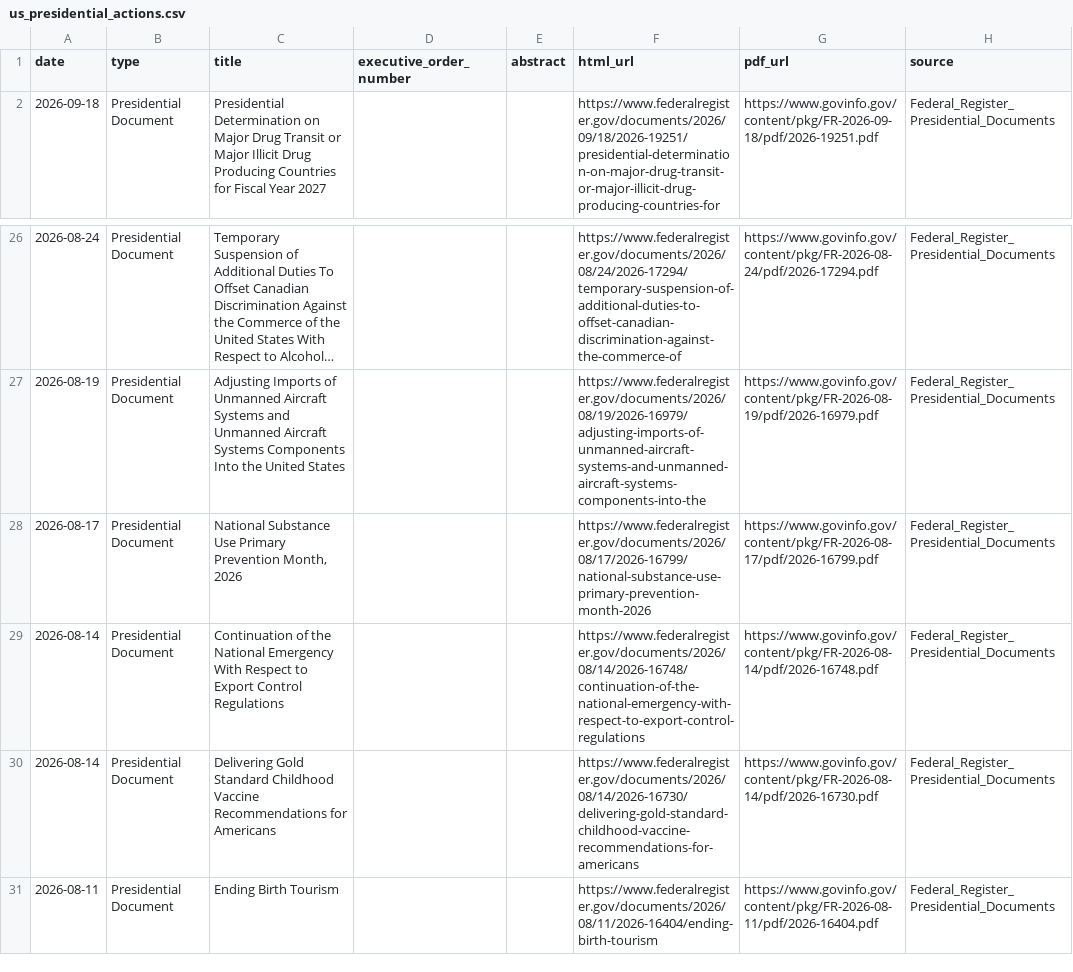
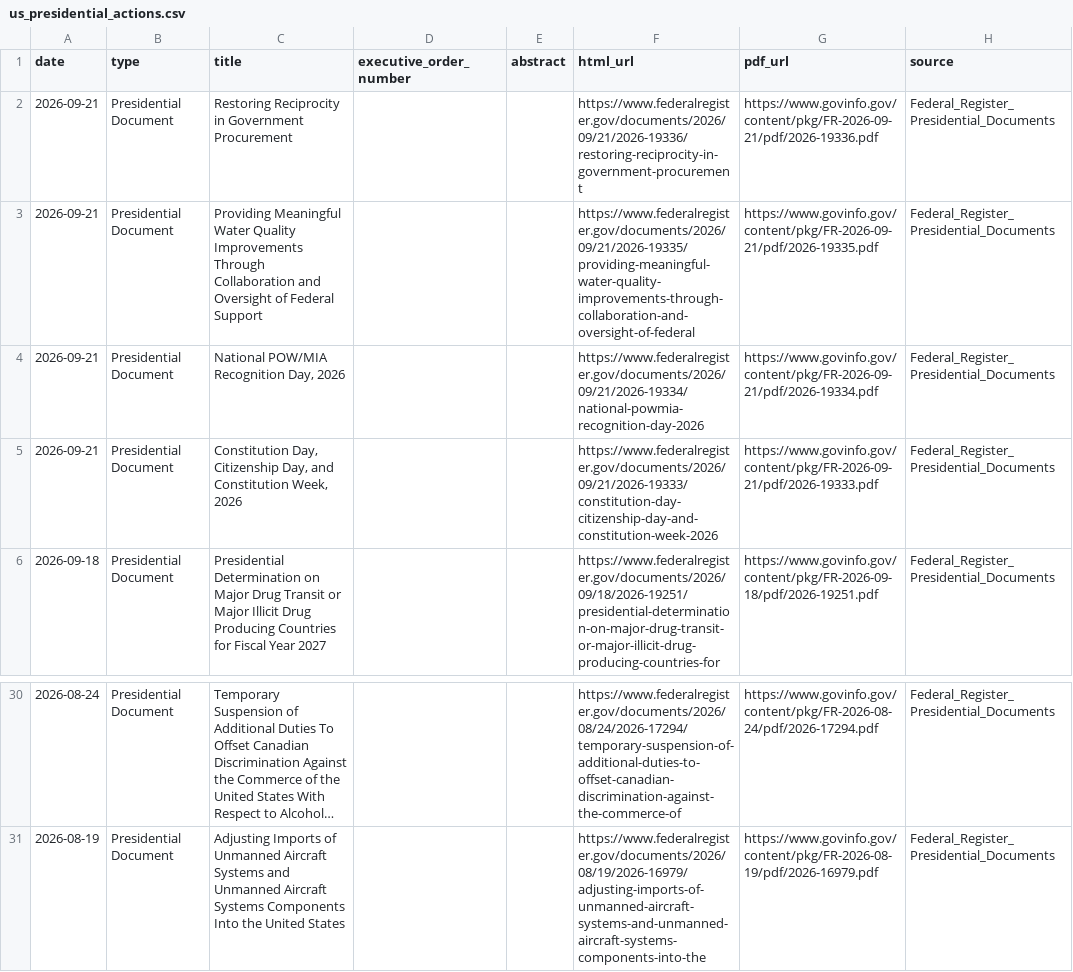
Before and after one commit to heartyhong2002-png/international-analysis, a CSV file: data/us_signals/us_presidential_actions.csv, drawn as a sheet; only a part is shown, gaps mark what is left out; long unchanged cells end in …; removed rows and columns are numbered as before the commit, all else as after; the diff names each change by its address in the sheet, - before the commit and + after, or states it on an @@ line.

```diff
--- a/data/us_signals/us_presidential_actions.csv
+++ b/data/us_signals/us_presidential_actions.csv
+row 2: 2026-09-21 | Presidential Document | Restoring Reciprocity in Government Procurement |  |  | https://www.federalregister.gov/documents/2026/09/21/2026-19336/restoring-reciprocity-in-government-procurement | https://www.govinfo.gov/content/pkg/FR-2026-09-21/pdf/2026-19336.pdf | Federal_Register_Presidential_Documents
+row 3: 2026-09-21 | Presidential Document | Providing Meaningful Water Quality Improvements Through Collaboration and Oversight of Federal Support |  |  | https://www.federalregister.gov/documents/2026/09/21/2026-19335/providing-meaningful-water-quality-improvements-through-collaboration-and-oversight-of-federal | https://www.govinfo.gov/content/pkg/FR-2026-09-21/pdf/2026-19335.pdf | Federal_Register_Presidential_Documents
+row 4: 2026-09-21 | Presidential Document | National POW/MIA Recognition Day, 2026 |  |  | https://www.federalregister.gov/documents/2026/09/21/2026-19334/national-powmia-recognition-day-2026 | https://www.govinfo.gov/content/pkg/FR-2026-09-21/pdf/2026-19334.pdf | Federal_Register_Presidential_Documents
+row 5: 2026-09-21 | Presidential Document | Constitution Day, Citizenship Day, and Constitution Week, 2026 |  |  | https://www.federalregister.gov/documents/2026/09/21/2026-19333/constitution-day-citizenship-day-and-constitution-week-2026 | https://www.govinfo.gov/content/pkg/FR-2026-09-21/pdf/2026-19333.pdf | Federal_Register_Presidential_Documents
-row 28: 2026-08-17 | Presidential Document | National Substance Use Primary Prevention Month, 2026 |  |  | https://www.federalregister.gov/documents/2026/08/17/2026-16799/national-substance-use-primary-prevention-month-2026 | https://www.govinfo.gov/content/pkg/FR-2026-08-17/pdf/2026-16799.pdf | Federal_Register_Presidential_Documents
-row 29: 2026-08-14 | Presidential Document | Continuation of the National Emergency With Respect to Export Control Regulations |  |  | https://www.federalregister.gov/documents/2026/08/14/2026-16748/continuation-of-the-national-emergency-with-respect-to-export-control-regulations | https://www.govinfo.gov/content/pkg/FR-2026-08-14/pdf/2026-16748.pdf | Federal_Register_Presidential_Documents
-row 30: 2026-08-14 | Presidential Document | Delivering Gold Standard Childhood Vaccine Recommendations for Americans |  |  | https://www.federalregister.gov/documents/2026/08/14/2026-16730/delivering-gold-standard-childhood-vaccine-recommendations-for-americans | https://www.govinfo.gov/content/pkg/FR-2026-08-14/pdf/2026-16730.pdf | Federal_Register_Presidential_Documents
-row 31: 2026-08-11 | Presidential Document | Ending Birth Tourism |  |  | https://www.federalregister.gov/documents/2026/08/11/2026-16404/ending-birth-tourism | https://www.govinfo.gov/content/pkg/FR-2026-08-11/pdf/2026-16404.pdf | Federal_Register_Presidential_Documents
```
Also changed, not shown: 1 other file.
